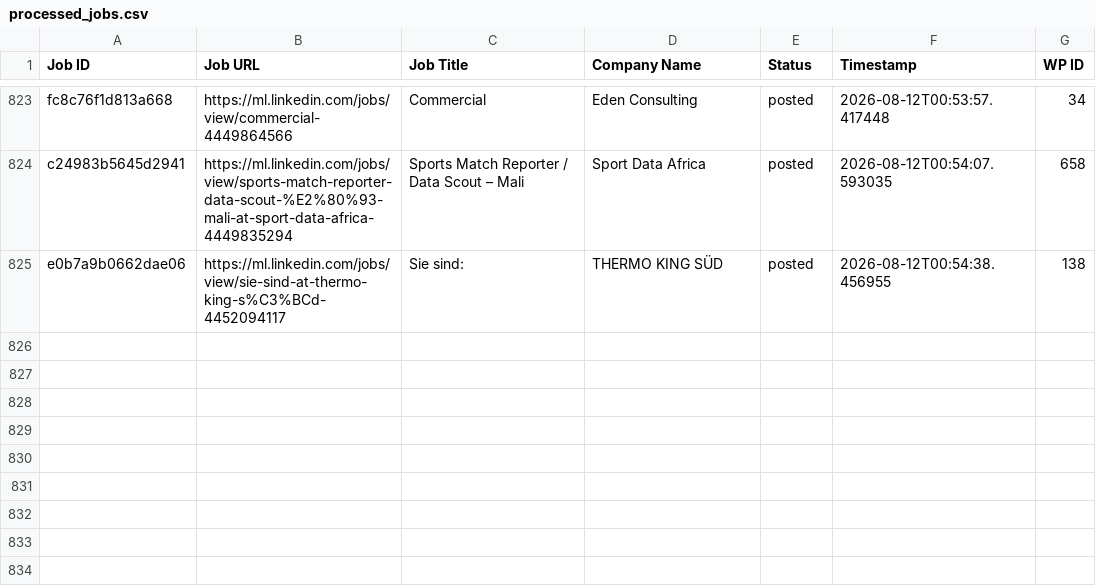
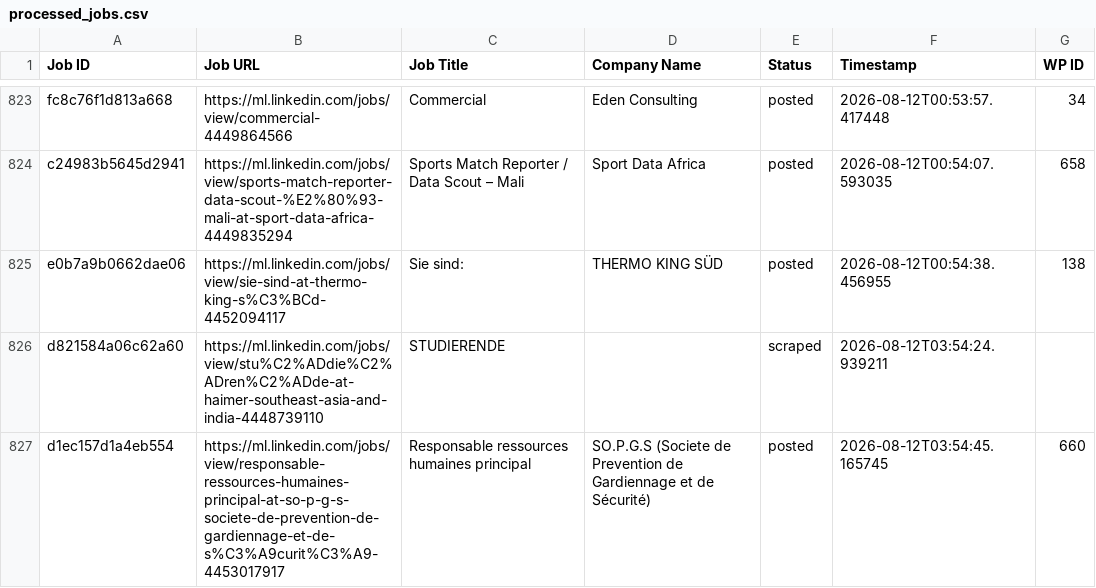
Before and after one commit to innovationinc2000/ml, a CSV file: processed_jobs.csv, drawn as a sheet; only a part is shown, gaps mark what is left out; the diff names each change by its address in the sheet, - before the commit and + after, or states it on an @@ line.

```diff
--- a/processed_jobs.csv
+++ b/processed_jobs.csv
+row 826: d821584a06c62a60 | https://ml.linkedin.com/jobs/view/stu%C2%ADdie%C2%ADren%C2%ADde-at-haimer-southeast-asia-and-india-4448739110 | STUDIERENDE |  | scraped | 2026-08-12T03:54:24.939211
+row 827: d1ec157d1a4eb554 | https://ml.linkedin.com/jobs/view/responsable-ressources-humaines-principal-at-so-p-g-s-societe-de-prevention-de-gardiennage-et-de-s%C3%A9curit%C3%A9-4453017917 | Responsable ressources humaines principal | SO.P.G.S (Societe de Prevention de Gardiennage et de Sécurité) | posted | 2026-08-12T03:54:45.165745 | 660
```
